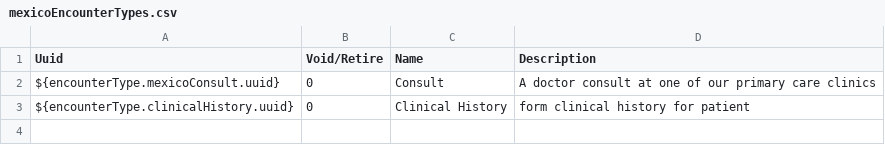
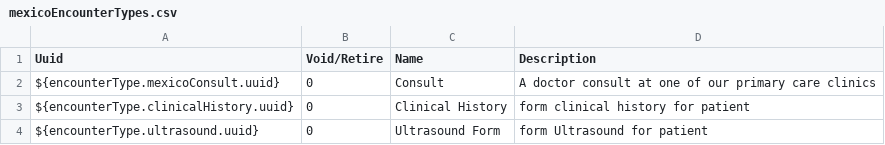
Before and after one commit to kat-acu/openmrs-config-ces, a CSV file: configuration/encountertypes/mexicoEncounterTypes.csv, drawn as a sheet.

Commit message:
New form Ultrasound (#62)
* New form Ultrasound

* Change Encounter type form

* add fields form ultrasound

* change form

* change form ultrasound

* Form ultrasound complete

* Apply suggestions from code review

* Add apart Change Dx and New list Dx

* Correcion name Id obs

Co-authored-by: Brandon Istenes <bistenes@gmail.com>

```diff
--- a/configuration/encountertypes/mexicoEncounterTypes.csv
+++ b/configuration/encountertypes/mexicoEncounterTypes.csv
@@ -3 +3,2 @@ ${encounterType.mexicoConsult.uuid},0,Consult,A doctor consult at one of our pri
 ${encounterType.clinicalHistory.uuid},0,Clinical History,form clinical history for patient
+${encounterType.ultrasound.uuid},0,Ultrasound Form,form Ultrasound for patient
```
Also changed, not shown: 4 other files.
